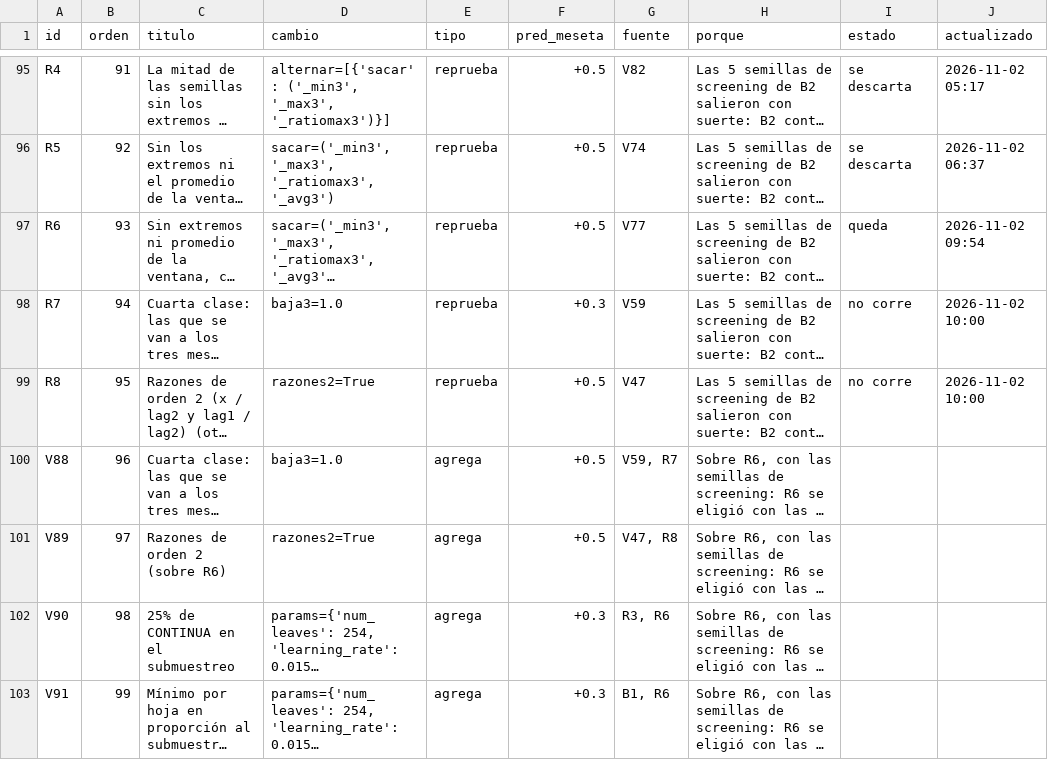
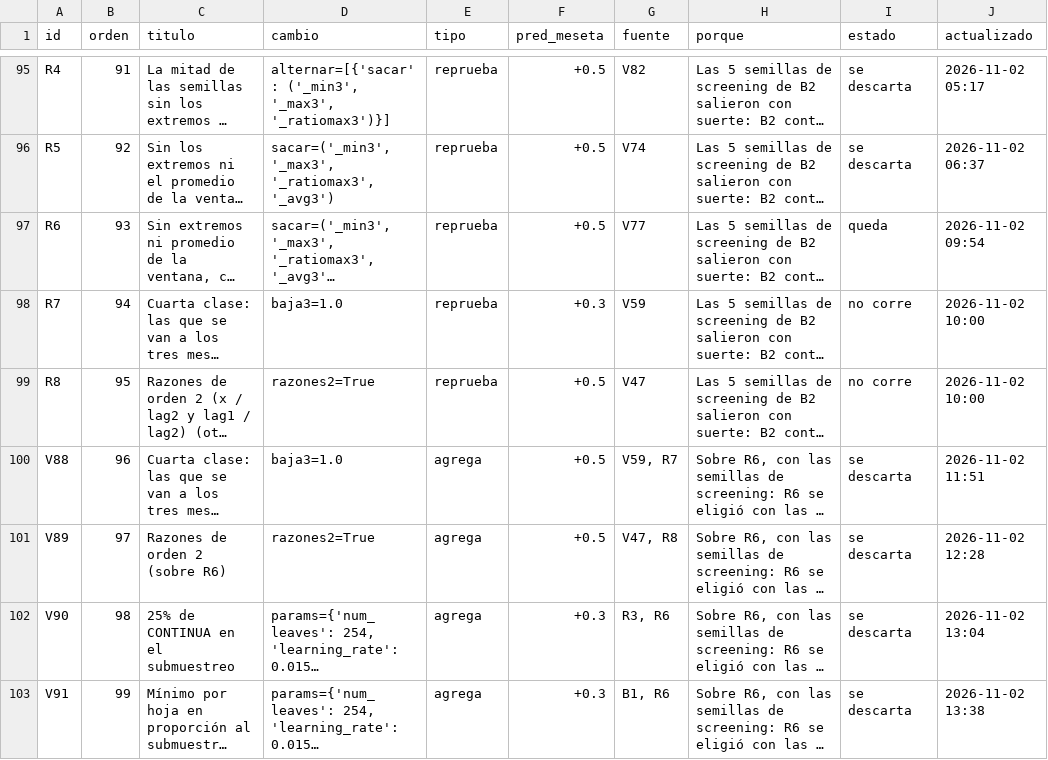
Before and after one commit to emavaldez/expautoresearch, a TSV file: v4/cola.tsv, drawn as a sheet; only a part is shown, gaps mark what is left out; long unchanged cells end in …; the diff covers the shown part only; the diff names each change by its address in the sheet, - before the commit and + after, or states it on an @@ line.

```diff
--- a/v4/cola.tsv
+++ b/v4/cola.tsv
-I100:I103 (estado): (empty)
+I100:I103 (estado): se descarta
-J100 (actualizado): (empty)
+J100 (actualizado): 2026-11-02 11:51
-J101 (actualizado): (empty)
+J101 (actualizado): 2026-11-02 12:28
-J102 (actualizado): (empty)
+J102 (actualizado): 2026-11-02 13:04
-J103 (actualizado): (empty)
+J103 (actualizado): 2026-11-02 13:38
```
Also changed, not shown: 3 added rows and 2 edited cells elsewhere in this file, v4/loop.tsv, 21 other files.
